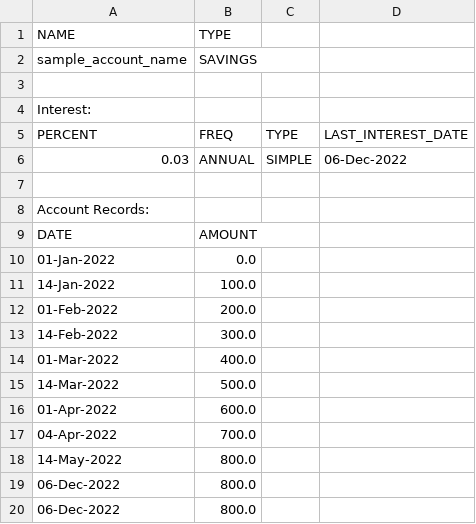
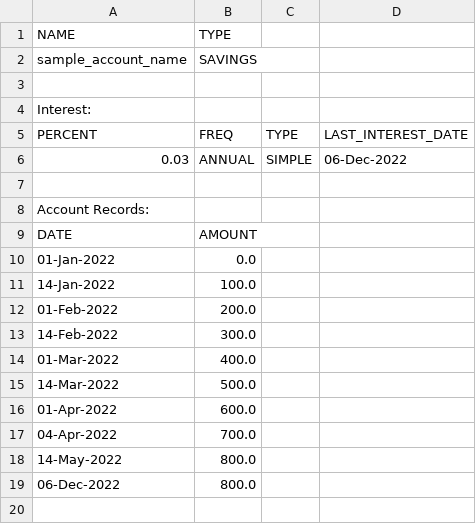
Before and after one commit to Chaps42/FinanceTrackerJava, a CSV file: user_data/accounts/sample_account_name.csv, drawn as a sheet; the diff names each change by its address in the sheet, - before the commit and + after, or states it on an @@ line.

Commit message:
fix bad account data in file manager

```diff
--- a/user_data/accounts/sample_account_name.csv
+++ b/user_data/accounts/sample_account_name.csv
-row 20: 06-Dec-2022 | 800.0
```
Also changed, not shown: user_data/accounts/sample_no_interest_account_name.csv, 3 other files.
